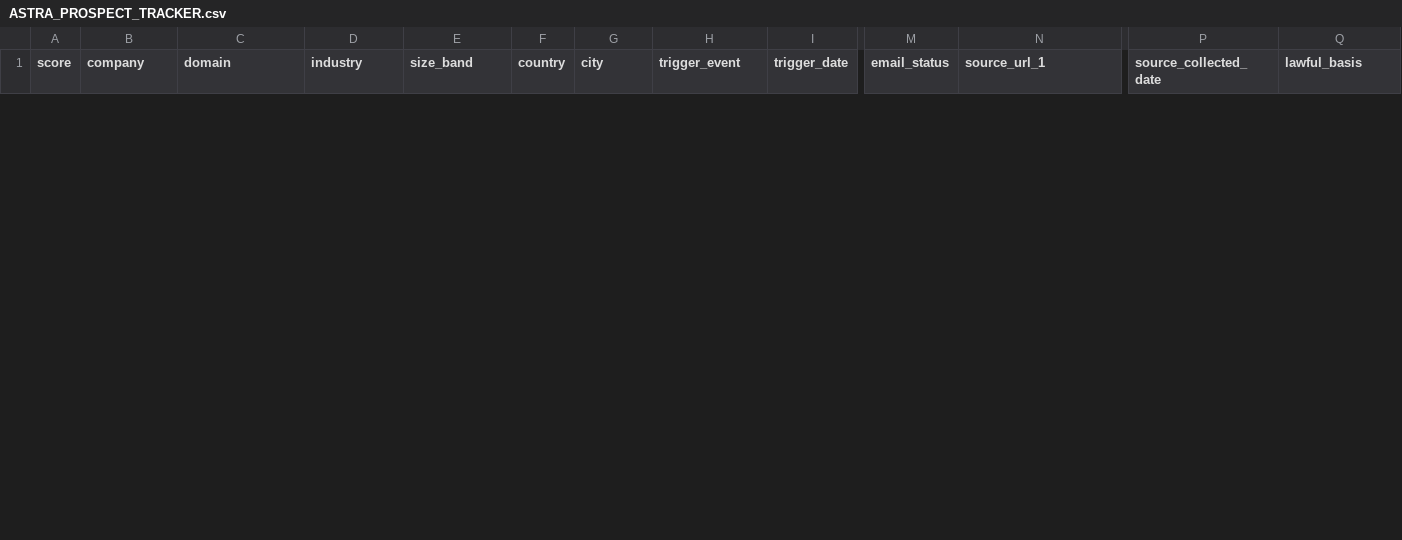
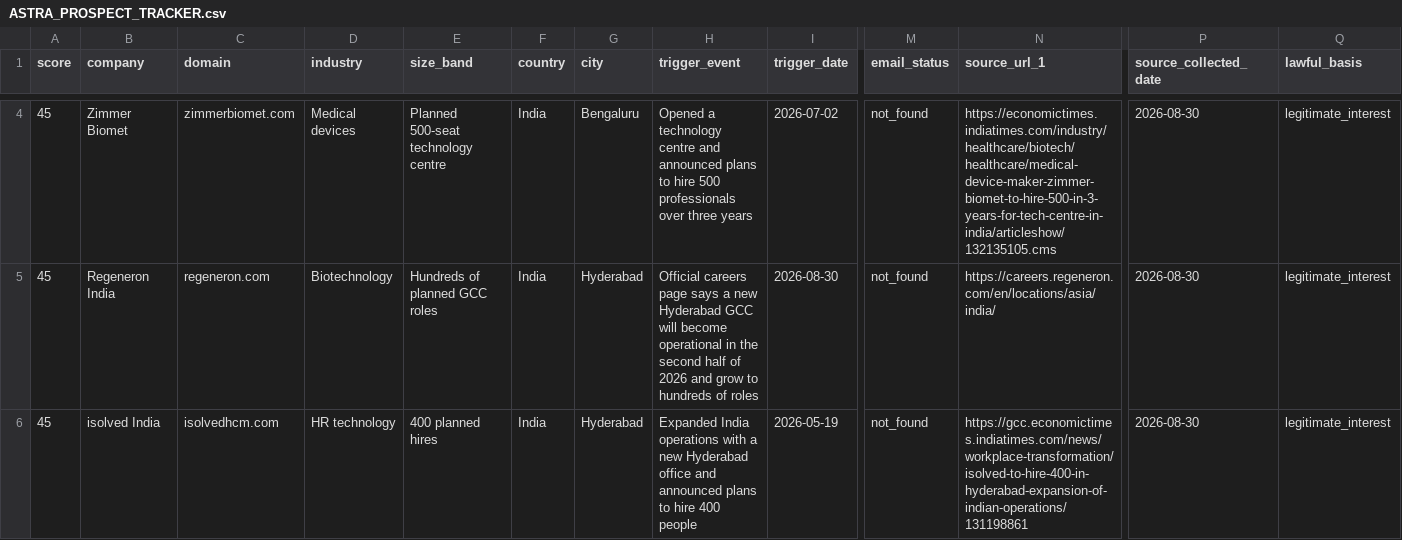
Before and after one commit to danchi32/project-astra, a CSV file: docs/ASTRA_PROSPECT_TRACKER.csv, drawn as a sheet; only a part is shown, gaps mark what is left out; rows hold the shown columns only; the diff covers the shown part only; the diff names each change by its address in the sheet, - before the commit and + after, or states it on an @@ line.

Commit message:
Add first sourced India prospect batch

```diff
--- a/docs/ASTRA_PROSPECT_TRACKER.csv
+++ b/docs/ASTRA_PROSPECT_TRACKER.csv
+row 4: 45 | Zimmer Biomet | zimmerbiomet.com | Medical devices | Planned 500-seat technology centre | India | Bengaluru | Opened a technology centre and announced plans to hire 500 professionals over three years | 2026-07-02 | not_found | https://economictimes.indiatimes.com/industry/healthcare/biotech/healthcare/medical-device-maker-zimmer-biomet-to-hire-500-in-3-years-for-tech-centre-in-india/articleshow/132135105.cms | 2026-08-30 | legitimate_interest
+row 5: 45 | Regeneron India | regeneron.com | Biotechnology | Hundreds of planned GCC roles | India | Hyderabad | Official careers page says a new Hyderabad GCC will become operational in the second half of 2026 and grow to hundreds of roles | 2026-08-30 | not_found | https://careers.regeneron.com/en/locations/asia/india/ | 2026-08-30 | legitimate_interest
+row 6: 45 | isolved India | isolvedhcm.com | HR technology | 400 planned hires | India | Hyderabad | Expanded India operations with a new Hyderabad office and announced plans to hire 400 people | 2026-05-19 | not_found | https://gcc.economictimes.indiatimes.com/news/workplace-transformation/isolved-to-hire-400-in-hyderabad-expansion-of-indian-operations/131198861 | 2026-08-30 | legitimate_interest
```
Also changed, not shown: 2 added rows and 1 removed row elsewhere in this file, 1 other file.
